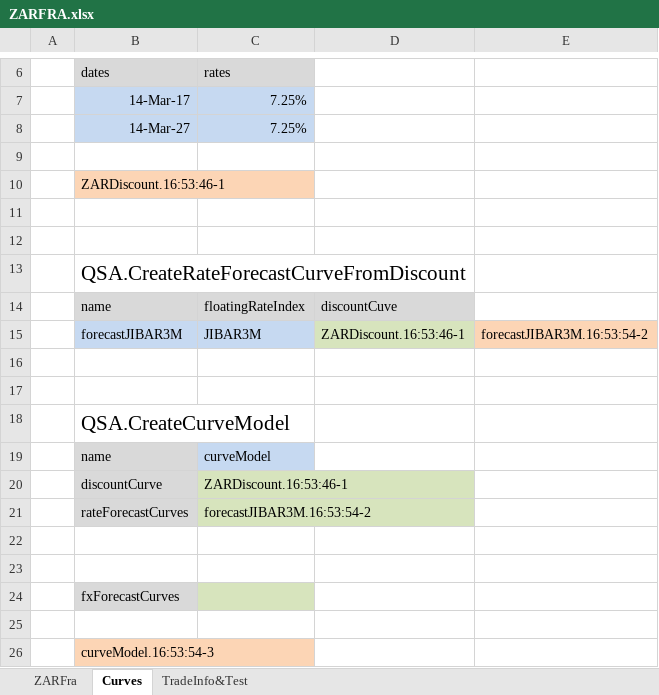
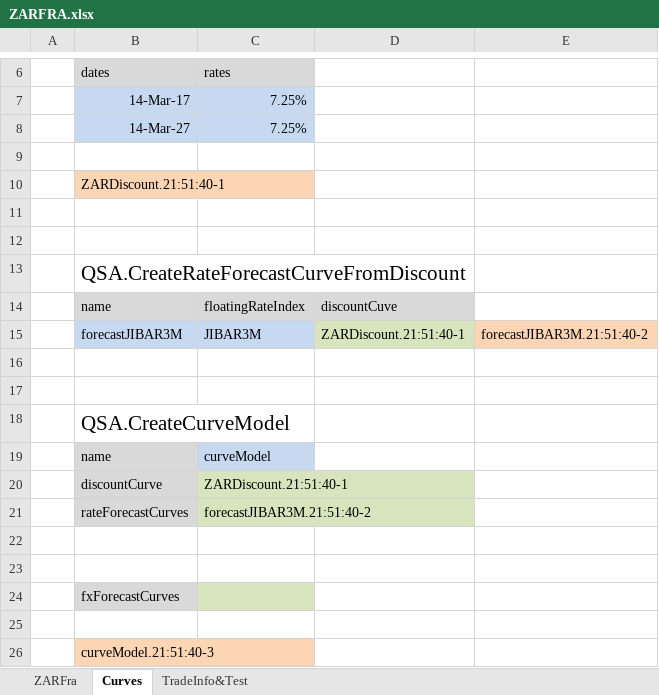
Before and after one commit to JamesLTaylor/QuantSA, an Excel workbook: ExcelExamples/ZARFRA.xlsx, sheet Curves, drawn as a sheet; only a part is shown, gaps mark what is left out; values as stored, in another font and other column widths than the file's, no borders; the diff names each change by its address in the sheet, - before the commit and + after, or states it on an @@ line.

```diff
--- a/ExcelExamples/ZARFRA.xlsx (sheet Curves)
+++ b/ExcelExamples/ZARFRA.xlsx (sheet Curves)
-B10: ZARDiscount.16:53:46-1
+B10: ZARDiscount.21:51:40-1
-D15: ZARDiscount.16:53:46-1
+D15: ZARDiscount.21:51:40-1
-E15: forecastJIBAR3M.16:53:54-2
+E15: forecastJIBAR3M.21:51:40-2
-C20: ZARDiscount.16:53:46-1
+C20: ZARDiscount.21:51:40-1
-C21: forecastJIBAR3M.16:53:54-2
+C21: forecastJIBAR3M.21:51:40-2
-B26: curveModel.16:53:54-3
+B26: curveModel.21:51:40-3
```
Also changed, not shown: sheet TradeInfo&Test, sheet ZARFra, ExcelExamples/BermudanSwaption.xlsx, 9 other files.
